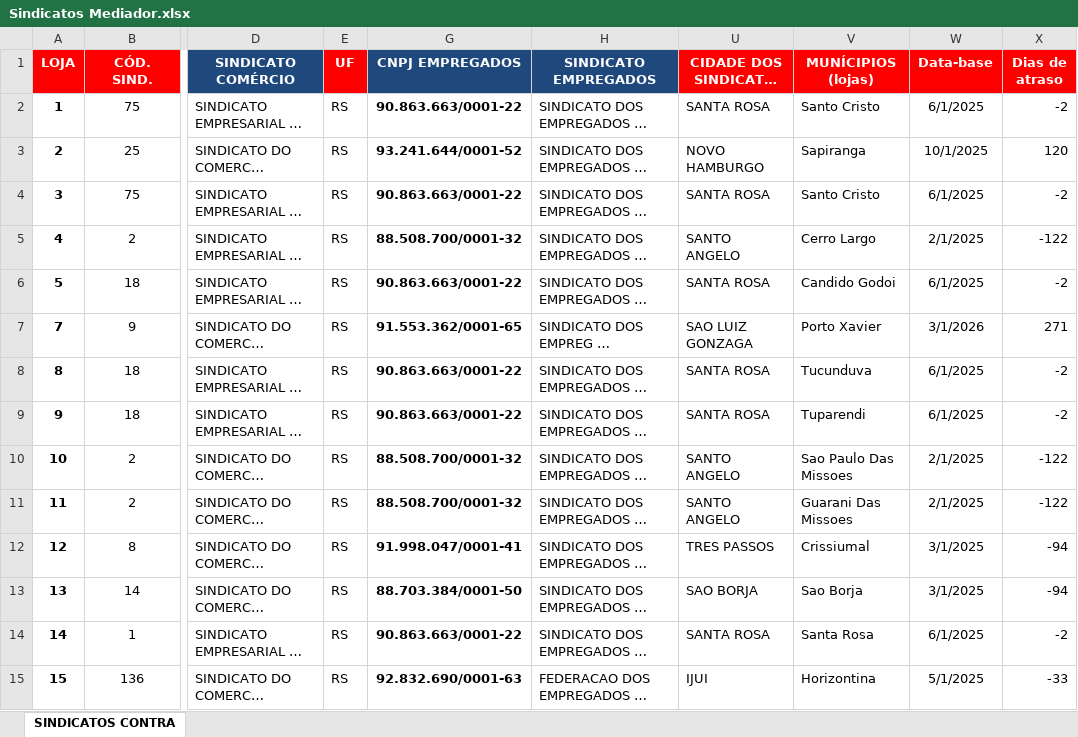
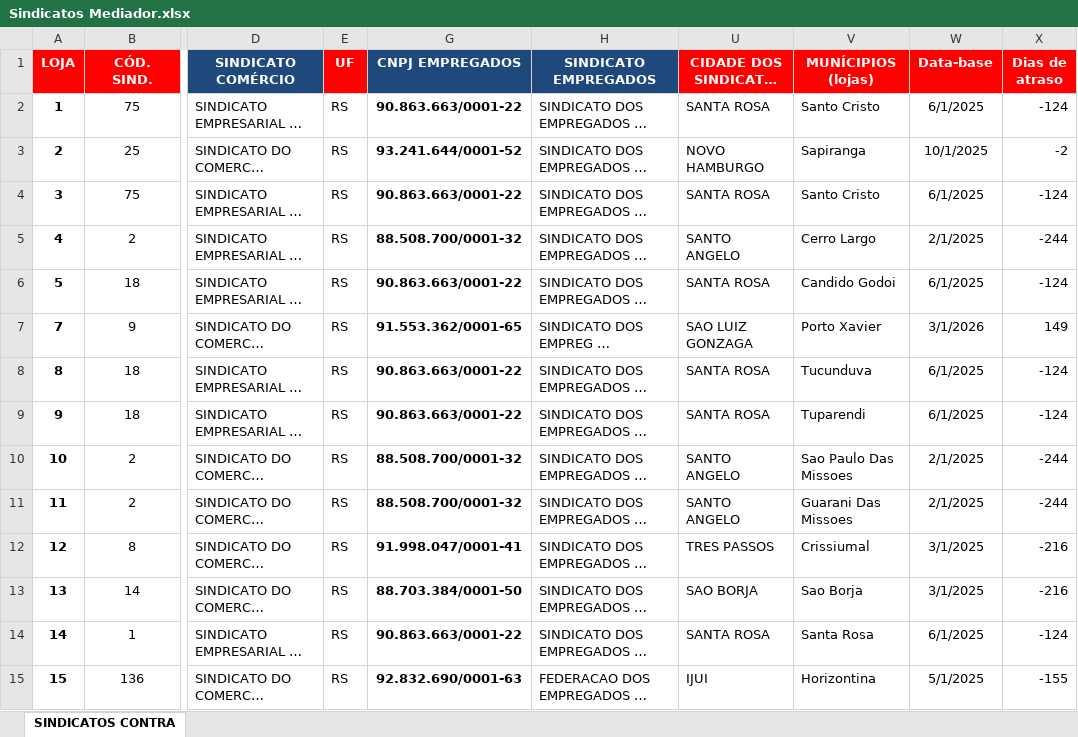
Before and after one commit to EduardoLudwig/mediador, an Excel workbook: Sindicatos Mediador.xlsx, sheet SINDICATOS CONTRA, drawn as a sheet; only a part is shown, gaps mark what is left out; long unchanged cells end in …; values as stored, in another font and other column widths than the file's, no borders; conditional formats not drawn; the diff covers the shown part only; the diff names each change by its address in the sheet, - before the commit and + after, or states it on an @@ line.

```diff
--- a/Sindicatos Mediador.xlsx (sheet SINDICATOS CONTRA)
+++ b/Sindicatos Mediador.xlsx (sheet SINDICATOS CONTRA)
-X2 (Dias de atraso): -2
+X2 (Dias de atraso): -124
-X3 (Dias de atraso): 120
+X3 (Dias de atraso): -2
-X4 (Dias de atraso): -2
+X4 (Dias de atraso): -124
-X5 (Dias de atraso): -122
+X5 (Dias de atraso): -244
-X6 (Dias de atraso): -2
+X6 (Dias de atraso): -124
-X7 (Dias de atraso): 271
+X7 (Dias de atraso): 149
-X8:X9 (Dias de atraso): -2
+X8:X9 (Dias de atraso): -124
-X10:X11 (Dias de atraso): -122
+X10:X11 (Dias de atraso): -244
-X12:X13 (Dias de atraso): -94
+X12:X13 (Dias de atraso): -216
-X14 (Dias de atraso): -2
+X14 (Dias de atraso): -124
-X15 (Dias de atraso): -33
+X15 (Dias de atraso): -155
```
Also changed, not shown: 610 edited cells elsewhere in this sheet, 4 other files.
